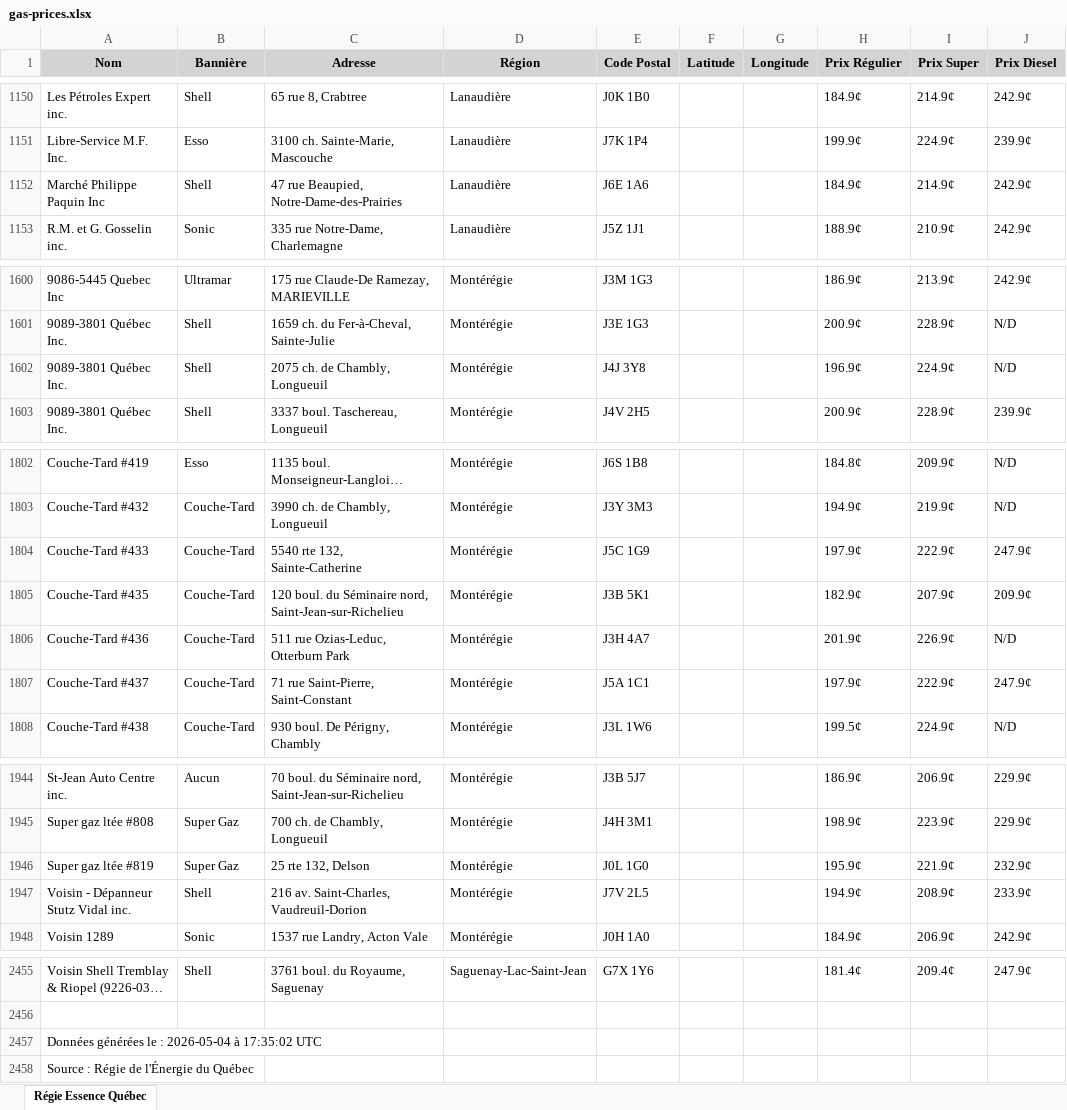
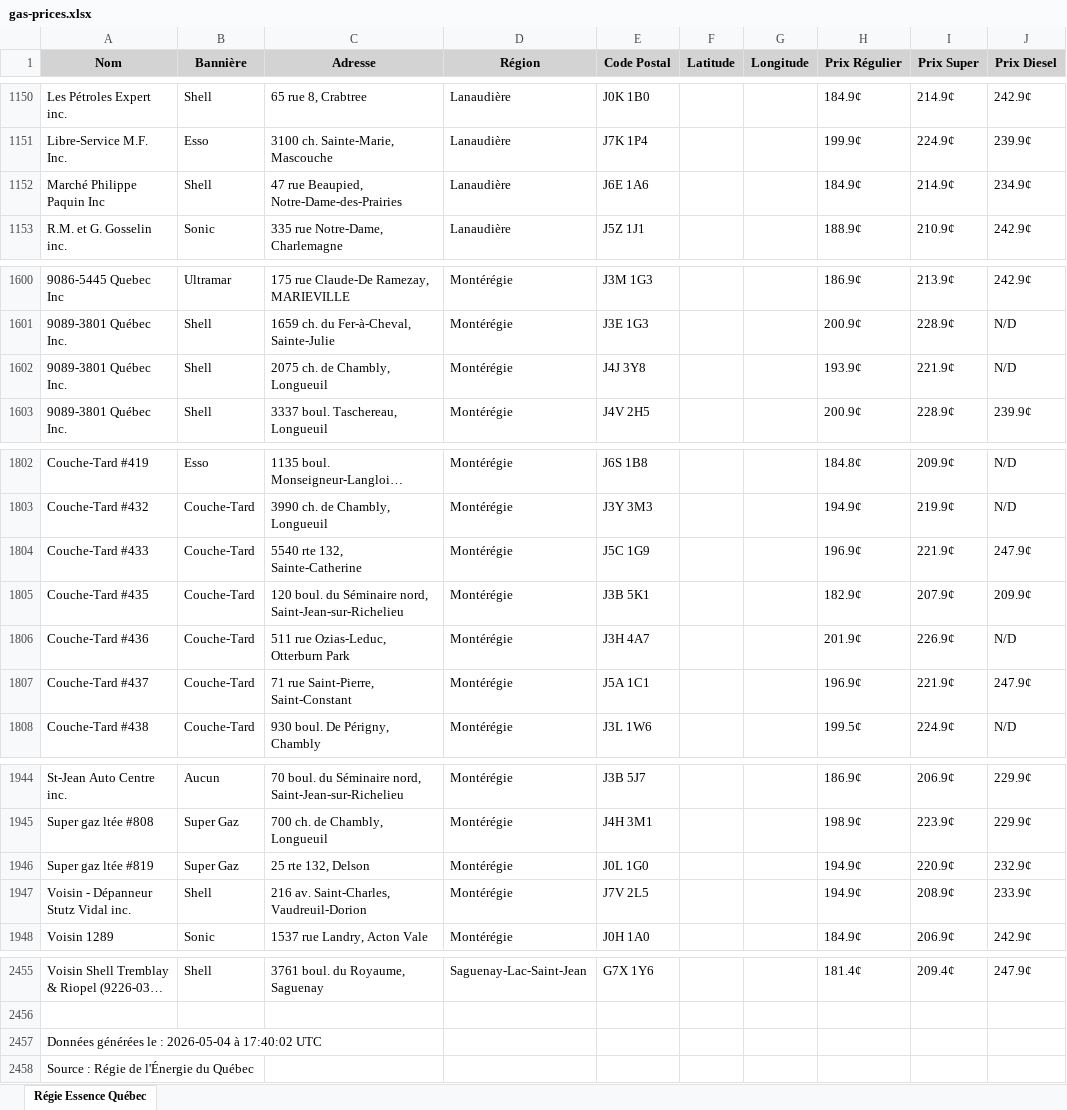
Before and after one commit to jmayoff/qc-gas-prices, an Excel workbook: gas-prices.xlsx, sheet Régie Essence Québec, drawn as a sheet; only a part is shown, gaps mark what is left out; long unchanged cells end in …; values as stored, in another font and other column widths than the file's, no borders; the diff names each change by its address in the sheet, - before the commit and + after, or states it on an @@ line.

Commit message:
Data update: stations-20260504174002.xlsx

```diff
--- a/gas-prices.xlsx (sheet Régie Essence Québec)
+++ b/gas-prices.xlsx (sheet Régie Essence Québec)
-J1152 (Prix Diesel): 242.9¢
+J1152 (Prix Diesel): 234.9¢
-H1602 (Prix Régulier): 196.9¢
+H1602 (Prix Régulier): 193.9¢
-I1602 (Prix Super): 224.9¢
+I1602 (Prix Super): 221.9¢
-H1804 (Prix Régulier): 197.9¢
+H1804 (Prix Régulier): 196.9¢
-I1804 (Prix Super): 222.9¢
+I1804 (Prix Super): 221.9¢
-H1807 (Prix Régulier): 197.9¢
+H1807 (Prix Régulier): 196.9¢
-I1807 (Prix Super): 222.9¢
+I1807 (Prix Super): 221.9¢
-H1946 (Prix Régulier): 195.9¢
+H1946 (Prix Régulier): 194.9¢
-I1946 (Prix Super): 221.9¢
+I1946 (Prix Super): 220.9¢
-A2457 (Nom): …2026-05-04 à 17:35:02 UTC
+A2457 (Nom): …2026-05-04 à 17:40:02 UTC
```
